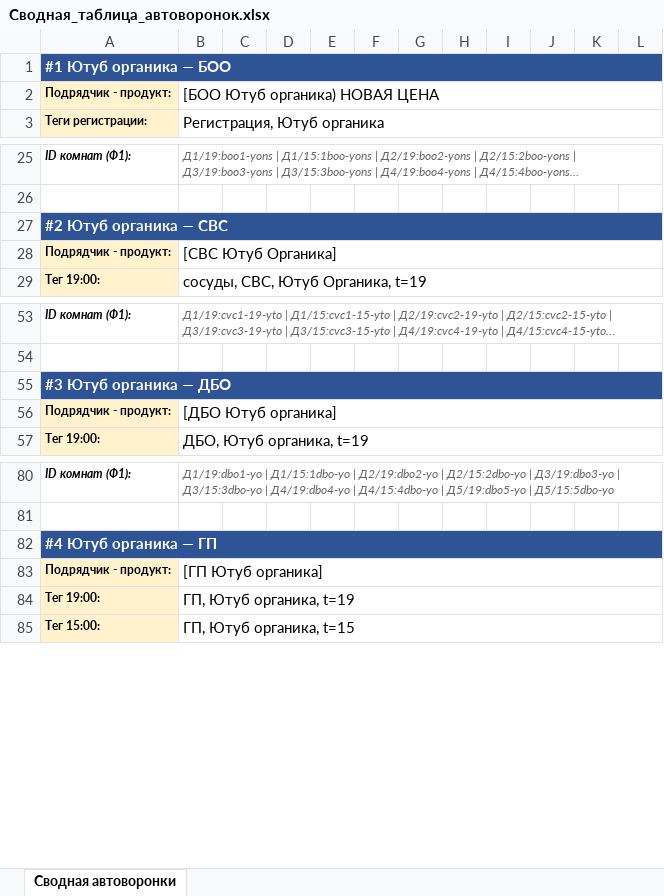
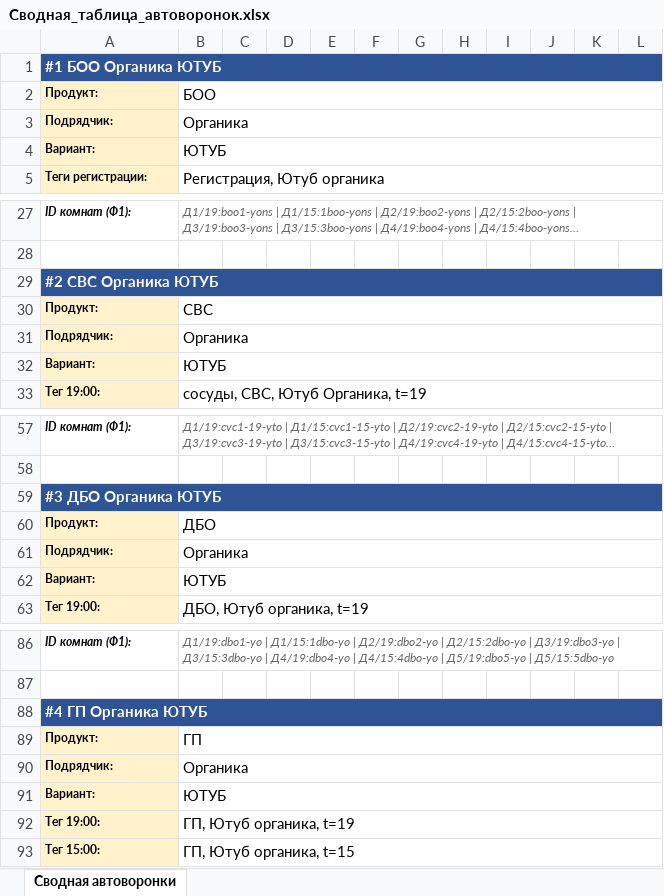
Before and after one commit to sergeivad/ksamata-funnels-db, an Excel workbook: Сводная_таблица_автоворонок.xlsx, sheet Сводная автоворонки, drawn as a sheet; only a part is shown, gaps mark what is left out; long unchanged cells end in …; values as stored, in another font and other column widths than the file's, no borders; removed rows and columns are numbered as before the commit, all else as after; the diff covers the shown part only; the diff names each change by its address in the sheet, - before the commit and + after, or states it on an @@ line.

```diff
--- a/Сводная_таблица_автоворонок.xlsx (sheet Сводная автоворонки)
+++ b/Сводная_таблица_автоворонок.xlsx (sheet Сводная автоворонки)
-A1: #1 Ютуб органика — БОО
+A1: #1 БОО Органика ЮТУБ
-row 2: Подрядчик - продукт: | [БОО Ютуб органика) НОВАЯ ЦЕНА
+row 2: Продукт: | БОО
+row 3: Подрядчик: | Органика
+row 4: Вариант: | ЮТУБ
-A29: #2 Ютуб органика — СВС
+A29: #2 СВС Органика ЮТУБ
-row 28: Подрядчик - продукт: | [СВС Ютуб Органика]
+row 30: Продукт: | СВС
+row 31: Подрядчик: | Органика
+row 32: Вариант: | ЮТУБ
-A59: #3 Ютуб органика — ДБО
+A59: #3 ДБО Органика ЮТУБ
-row 56: Подрядчик - продукт: | [ДБО Ютуб органика]
+row 60: Продукт: | ДБО
+row 61: Подрядчик: | Органика
+row 62: Вариант: | ЮТУБ
-A88: #4 Ютуб органика — ГП
+A88: #4 ГП Органика ЮТУБ
-row 83: Подрядчик - продукт: | [ГП Ютуб органика]
+row 89: Продукт: | ГП
+row 90: Подрядчик: | Органика
+row 91: Вариант: | ЮТУБ
```
Also changed, not shown: 65 added rows, 25 removed rows and 40 edited cells elsewhere in this sheet, 2 other files.
